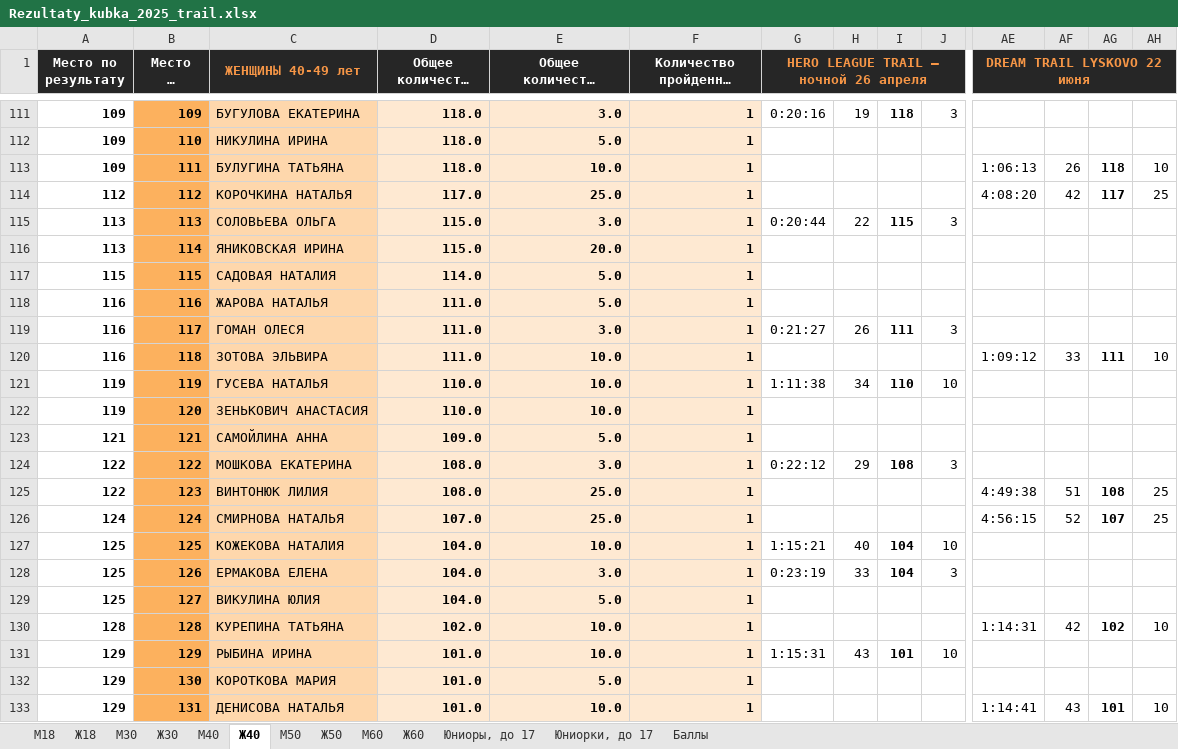
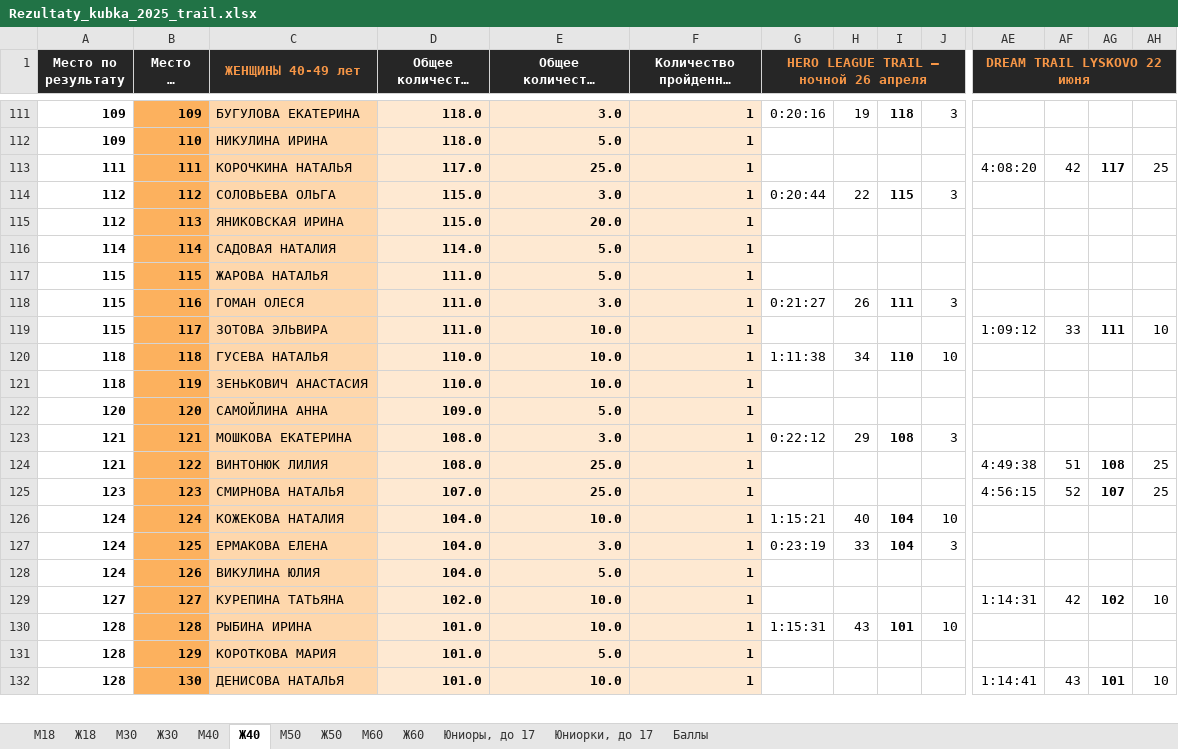
Before and after one commit to o-52/trail, an Excel workbook: cup/2025/Rezultaty_kubka_2025_trail.xlsx, sheet Ж40, drawn as a sheet; only a part is shown, gaps mark what is left out; long unchanged cells end in …; values as stored, in another font and other column widths than the file's, no borders; removed rows and columns are numbered as before the commit, all else as after; rows hold the shown columns only; the diff covers the shown part only; the diff names each change by its address in the sheet, - before the commit and + after, or states it on an @@ line.

```diff
--- a/cup/2025/Rezultaty_kubka_2025_trail.xlsx (sheet Ж40)
+++ b/cup/2025/Rezultaty_kubka_2025_trail.xlsx (sheet Ж40)
-row 113: 109 | 111 | БУЛУГИНА ТАТЬЯНА | 118.0 | 10.0 | 1 |  |  |  |  | 1:06:13 | 26 | 118 | 10
-A113 (Место по результату): 112
+A113 (Место по результату): 111
-B113 (Место по итогу): 112
+B113 (Место по итогу): 111
-A114:A115 (Место по результату): 113
+A114:A115 (Место по результату): 112
-B114 (Место по итогу): 113
+B114 (Место по итогу): 112
-B115 (Место по итогу): 114
+B115 (Место по итогу): 113
-A116 (Место по результату): 115
+A116 (Место по результату): 114
-B116 (Место по итогу): 115
+B116 (Место по итогу): 114
-A117:A119 (Место по результату): 116
+A117:A119 (Место по результату): 115
-B117 (Место по итогу): 116
+B117 (Место по итогу): 115
-B118 (Место по итогу): 117
+B118 (Место по итогу): 116
-B119 (Место по итогу): 118
+B119 (Место по итогу): 117
-A120:A121 (Место по результату): 119
+A120:A121 (Место по результату): 118
-B120 (Место по итогу): 119
+B120 (Место по итогу): 118
-B121 (Место по итогу): 120
+B121 (Место по итогу): 119
-A122 (Место по результату): 121
+A122 (Место по результату): 120
-B122 (Место по итогу): 121
+B122 (Место по итогу): 120
-A123:A124 (Место по результату): 122
+A123:A124 (Место по результату): 121
-B123 (Место по итогу): 122
+B123 (Место по итогу): 121
-B124 (Место по итогу): 123
+B124 (Место по итогу): 122
-A125 (Место по результату): 124
+A125 (Место по результату): 123
-B125 (Место по итогу): 124
+B125 (Место по итогу): 123
-A126:A128 (Место по результату): 125
+A126:A128 (Место по результату): 124
-B126 (Место по итогу): 125
+B126 (Место по итогу): 124
-B127 (Место по итогу): 126
+B127 (Место по итогу): 125
-B128 (Место по итогу): 127
+B128 (Место по итогу): 126
-A129 (Место по результату): 128
+A129 (Место по результату): 127
-B129 (Место по итогу): 128
+B129 (Место по итогу): 127
-A130:A132 (Место по результату): 129
+A130:A132 (Место по результату): 128
-B130 (Место по итогу): 129
+B130 (Место по итогу): 128
-B131 (Место по итогу): 130
+B131 (Место по итогу): 129
-B132 (Место по итогу): 131
+B132 (Место по итогу): 130
```
Also changed, not shown: 2 added rows, 2 removed rows and 138 edited cells elsewhere in this sheet, sheet Ж30, sheet Баллы, sheet Юниоры, до 17, 15 other files.
